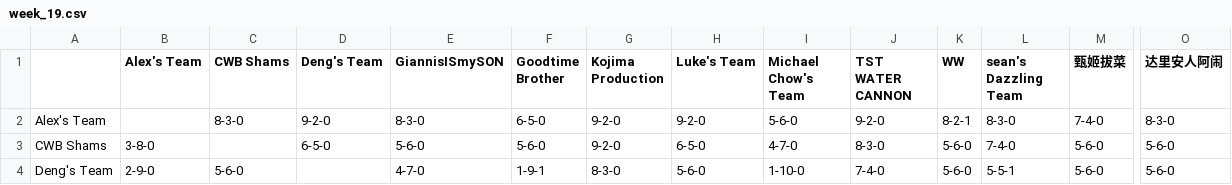
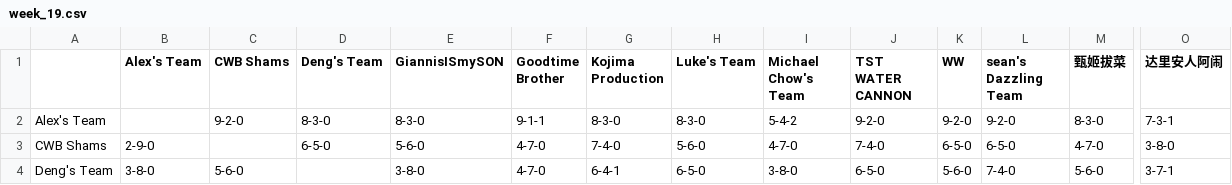
Before and after one commit to williamww19/fantasy, a CSV file: data/league_6315/weekly_summary/week_19.csv, drawn as a sheet; only a part is shown, gaps mark what is left out; the diff covers the shown part only; the diff names each change by its address in the sheet, - before the commit and + after, or states it on an @@ line.

```diff
--- a/data/league_6315/weekly_summary/week_19.csv
+++ b/data/league_6315/weekly_summary/week_19.csv
-C2 (CWB Shams): 8-3-0
+C2 (CWB Shams): 9-2-0
-D2 (Deng's Team): 9-2-0
+D2 (Deng's Team): 8-3-0
-F2 (Goodtime Brother): 6-5-0
+F2 (Goodtime Brother): 9-1-1
-G2 (Kojima Production): 9-2-0
+G2 (Kojima Production): 8-3-0
-H2 (Luke's Team): 9-2-0
+H2 (Luke's Team): 8-3-0
-I2 (Michael Chow's Team): 5-6-0
+I2 (Michael Chow's Team): 5-4-2
-K2 (WW): 8-2-1
+K2 (WW): 9-2-0
-L2 (sean's Dazzling Team): 8-3-0
+L2 (sean's Dazzling Team): 9-2-0
-M2 (甄姬拔菜): 7-4-0
+M2 (甄姬拔菜): 8-3-0
-O2 (达里安人阿闹): 8-3-0
+O2 (达里安人阿闹): 7-3-1
-B3 (Alex's Team): 3-8-0
+B3 (Alex's Team): 2-9-0
-F3 (Goodtime Brother): 5-6-0
+F3 (Goodtime Brother): 4-7-0
-G3 (Kojima Production): 9-2-0
+G3 (Kojima Production): 7-4-0
-H3 (Luke's Team): 6-5-0
+H3 (Luke's Team): 5-6-0
-J3 (TST WATER CANNON): 8-3-0
+J3 (TST WATER CANNON): 7-4-0
-K3 (WW): 5-6-0
+K3 (WW): 6-5-0
-L3 (sean's Dazzling Team): 7-4-0
+L3 (sean's Dazzling Team): 6-5-0
-M3 (甄姬拔菜): 5-6-0
+M3 (甄姬拔菜): 4-7-0
-O3 (达里安人阿闹): 5-6-0
+O3 (达里安人阿闹): 3-8-0
-B4 (Alex's Team): 2-9-0
+B4 (Alex's Team): 3-8-0
-E4 (GiannisISmySON): 4-7-0
+E4 (GiannisISmySON): 3-8-0
-F4 (Goodtime Brother): 1-9-1
+F4 (Goodtime Brother): 4-7-0
-G4 (Kojima Production): 8-3-0
+G4 (Kojima Production): 6-4-1
-H4 (Luke's Team): 5-6-0
+H4 (Luke's Team): 6-5-0
-I4 (Michael Chow's Team): 1-10-0
+I4 (Michael Chow's Team): 3-8-0
-J4 (TST WATER CANNON): 7-4-0
+J4 (TST WATER CANNON): 6-5-0
-L4 (sean's Dazzling Team): 5-5-1
+L4 (sean's Dazzling Team): 7-4-0
-O4 (达里安人阿闹): 5-6-0
+O4 (达里安人阿闹): 3-7-1
```
Also changed, not shown: 108 edited cells elsewhere in this file, data/league_33128/weekly_stats/week_19.csv, data/league_33128/weekly_summary/week_19.csv, 8 other files.
